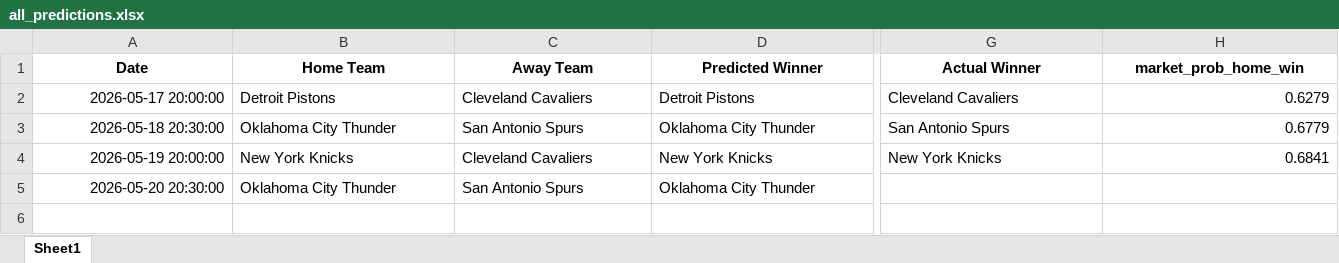
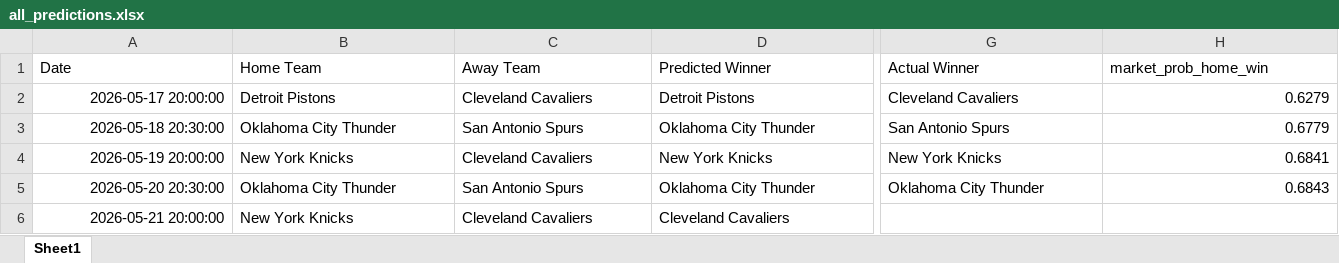
Before and after one commit to mgilzapa/NBA_predicts, an Excel workbook: output/all_predictions.xlsx, sheet Sheet1, drawn as a sheet; only a part is shown, gaps mark what is left out; values as stored, in another font and other column widths than the file's, no borders; rows hold the shown columns only; the diff covers the shown part only; the diff names each change by its address in the sheet, - before the commit and + after, or states it on an @@ line.

```diff
--- a/output/all_predictions.xlsx (sheet Sheet1)
+++ b/output/all_predictions.xlsx (sheet Sheet1)
@@ A1:H1 bold: on → off, alignment: center → left @@
-G5 (Actual Winner): (empty)
+G5 (Actual Winner): Oklahoma City Thunder
-H5 (market_prob_home_win): (empty)
+H5 (market_prob_home_win): 0.6843
+row 6: 2026-05-21 20:00:00 | New York Knicks | Cleveland Cavaliers | Cleveland Cavaliers
```
Also changed, not shown: cell formats elsewhere in this sheet, output/predictions.xlsx, 38 other files.
